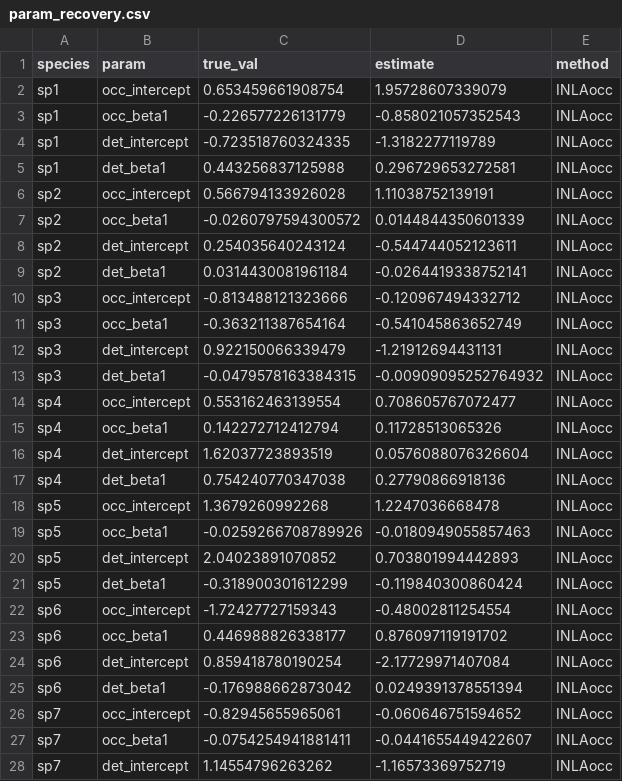
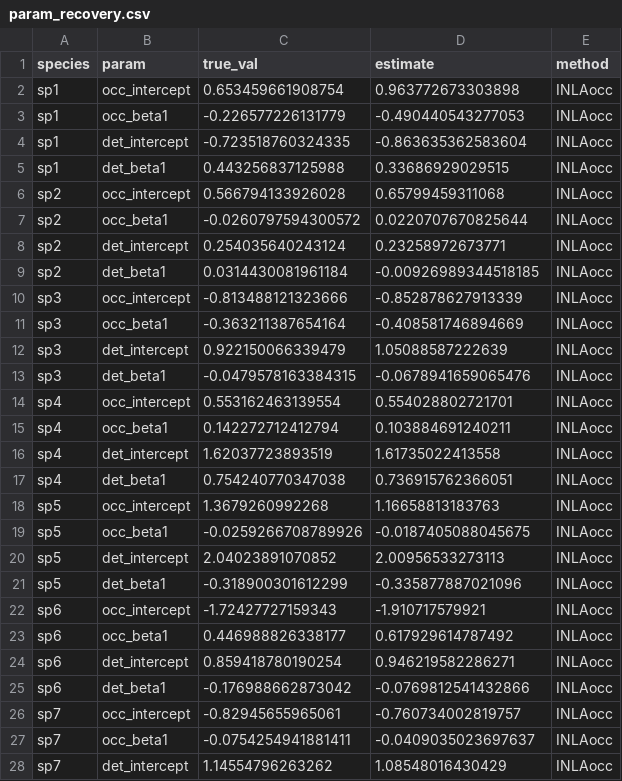
Before and after one commit to gcol33/INLAocc, a CSV file: benchmark/param_recovery.csv, drawn as a sheet; only a part is shown; the diff covers the shown part only.

```diff
--- a/benchmark/param_recovery.csv
+++ b/benchmark/param_recovery.csv
@@ -1,28 +1,28 @@
 "species","param","true_val","estimate","method"
-"sp1","occ_intercept",0.653459661908754,1.95728607339079,"INLAocc"
-"sp1","occ_beta1",-0.226577226131779,-0.858021057352543,"INLAocc"
-"sp1","det_intercept",-0.723518760324335,-1.3182277119789,"INLAocc"
-"sp1","det_beta1",0.443256837125988,0.296729653272581,"INLAocc"
-"sp2","occ_intercept",0.566794133926028,1.11038752139191,"INLAocc"
-"sp2","occ_beta1",-0.0260797594300572,0.0144844350601339,"INLAocc"
-"sp2","det_intercept",0.254035640243124,-0.544744052123611,"INLAocc"
-"sp2","det_beta1",0.0314430081961184,-0.0264419338752141,"INLAocc"
-"sp3","occ_intercept",-0.813488121323666,-0.120967494332712,"INLAocc"
-"sp3","occ_beta1",-0.363211387654164,-0.541045863652749,"INLAocc"
-"sp3","det_intercept",0.922150066339479,-1.21912694431131,"INLAocc"
-"sp3","det_beta1",-0.0479578163384315,-0.00909095252764932,"INLAocc"
-"sp4","occ_intercept",0.553162463139554,0.708605767072477,"INLAocc"
-"sp4","occ_beta1",0.142272712412794,0.11728513065326,"INLAocc"
-"sp4","det_intercept",1.62037723893519,0.0576088076326604,"INLAocc"
-"sp4","det_beta1",0.754240770347038,0.27790866918136,"INLAocc"
-"sp5","occ_intercept",1.3679260992268,1.2247036668478,"INLAocc"
-"sp5","occ_beta1",-0.0259266708789926,-0.0180949055857463,"INLAocc"
-"sp5","det_intercept",2.04023891070852,0.703801994442893,"INLAocc"
-"sp5","det_beta1",-0.318900301612299,-0.119840300860424,"INLAocc"
-"sp6","occ_intercept",-1.72427727159343,-0.48002811254554,"INLAocc"
-"sp6","occ_beta1",0.446988826338177,0.876097119191702,"INLAocc"
-"sp6","det_intercept",0.859418780190254,-2.17729971407084,"INLAocc"
-"sp6","det_beta1",-0.176988662873042,0.0249391378551394,"INLAocc"
-"sp7","occ_intercept",-0.82945655965061,-0.060646751594652,"INLAocc"
-"sp7","occ_beta1",-0.0754254941881411,-0.0441655449422607,"INLAocc"
-"sp7","det_intercept",1.14554796263262,-1.16573369752719,"INLAocc"
+"sp1","occ_intercept",0.653459661908754,0.963772673303898,"INLAocc"
+"sp1","occ_beta1",-0.226577226131779,-0.490440543277053,"INLAocc"
+"sp1","det_intercept",-0.723518760324335,-0.863635362583604,"INLAocc"
+"sp1","det_beta1",0.443256837125988,0.33686929029515,"INLAocc"
+"sp2","occ_intercept",0.566794133926028,0.65799459311068,"INLAocc"
+"sp2","occ_beta1",-0.0260797594300572,0.0220707670825644,"INLAocc"
+"sp2","det_intercept",0.254035640243124,0.23258972673771,"INLAocc"
+"sp2","det_beta1",0.0314430081961184,-0.00926989344518185,"INLAocc"
+"sp3","occ_intercept",-0.813488121323666,-0.852878627913339,"INLAocc"
+"sp3","occ_beta1",-0.363211387654164,-0.408581746894669,"INLAocc"
+"sp3","det_intercept",0.922150066339479,1.05088587222639,"INLAocc"
+"sp3","det_beta1",-0.0479578163384315,-0.0678941659065476,"INLAocc"
+"sp4","occ_intercept",0.553162463139554,0.554028802721701,"INLAocc"
+"sp4","occ_beta1",0.142272712412794,0.103884691240211,"INLAocc"
+"sp4","det_intercept",1.62037723893519,1.61735022413558,"INLAocc"
+"sp4","det_beta1",0.754240770347038,0.736915762366051,"INLAocc"
+"sp5","occ_intercept",1.3679260992268,1.16658813183763,"INLAocc"
+"sp5","occ_beta1",-0.0259266708789926,-0.0187405088045675,"INLAocc"
+"sp5","det_intercept",2.04023891070852,2.00956533273113,"INLAocc"
+"sp5","det_beta1",-0.318900301612299,-0.335877887021096,"INLAocc"
+"sp6","occ_intercept",-1.72427727159343,-1.910717579921,"INLAocc"
+"sp6","occ_beta1",0.446988826338177,0.617929614787492,"INLAocc"
+"sp6","det_intercept",0.859418780190254,0.946219582286271,"INLAocc"
+"sp6","det_beta1",-0.176988662873042,-0.0769812541432866,"INLAocc"
+"sp7","occ_intercept",-0.82945655965061,-0.760734002819757,"INLAocc"
+"sp7","occ_beta1",-0.0754254941881411,-0.0409035023697637,"INLAocc"
+"sp7","det_intercept",1.14554796263262,1.08548016430429,"INLAocc"
```
Also changed, not shown: 93 edited cells elsewhere in this file, benchmark/scaling_results.csv, benchmark/scaling_results_ms.csv, 12 other files.
